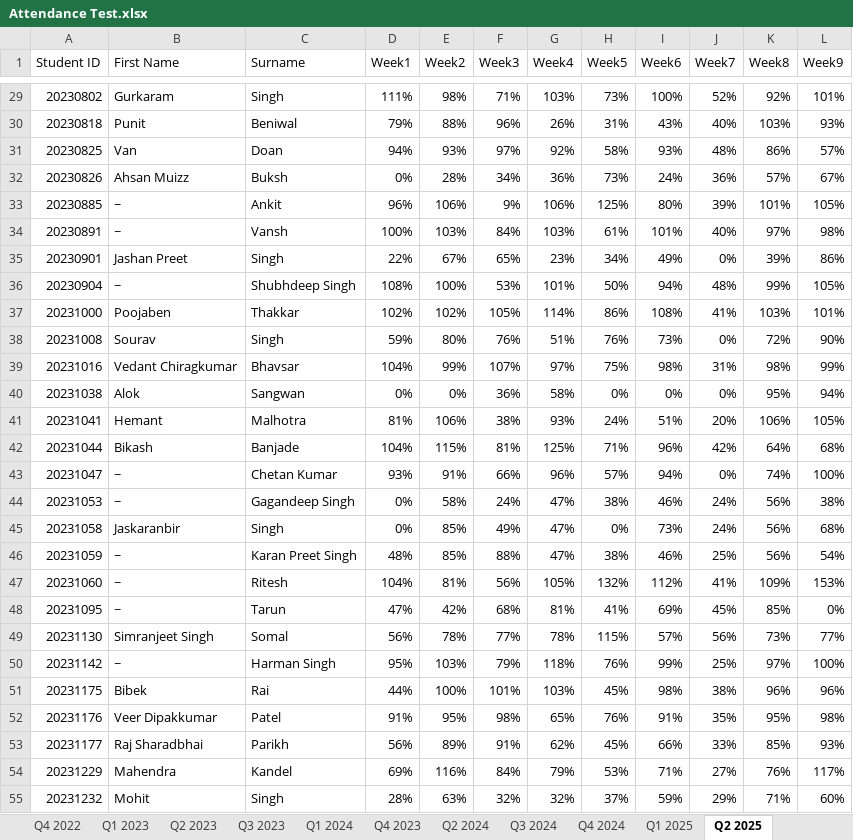
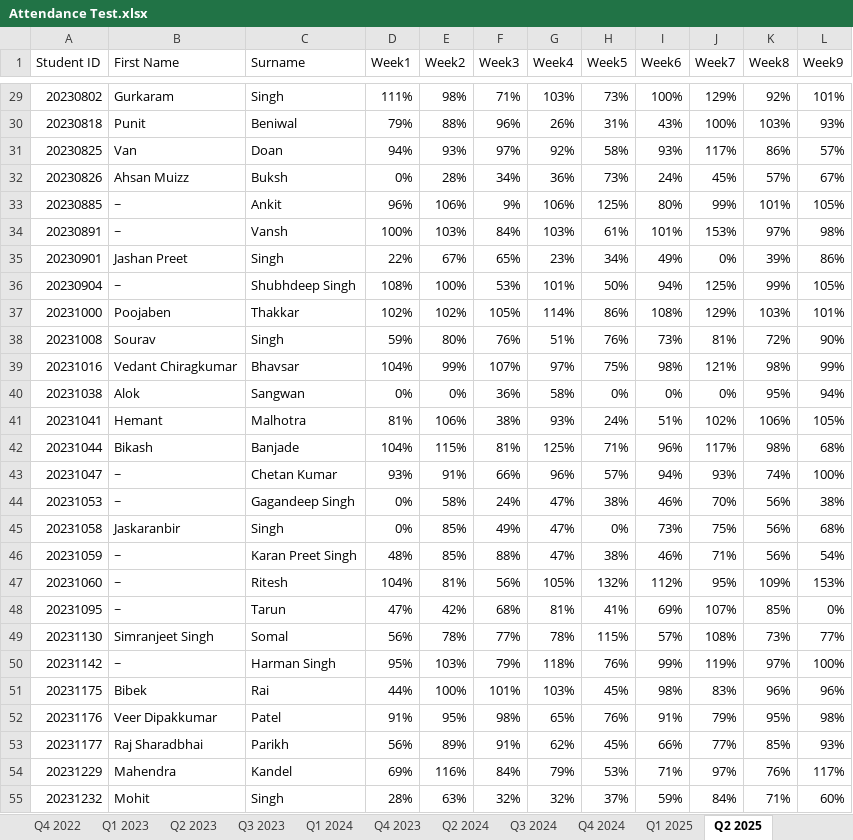
Before and after one commit to pinalcp604/flask-attendance-app, an Excel workbook: Attendance Test.xlsx, sheet Q2 2025, drawn as a sheet; only a part is shown, gaps mark what is left out; values as stored, in another font and other column widths than the file's, no cell formats; the diff covers the shown part only; the diff names each change by its address in the sheet, - before the commit and + after, or states it on an @@ line.

```diff
--- a/Attendance Test.xlsx (sheet Q2 2025)
+++ b/Attendance Test.xlsx (sheet Q2 2025)
-J29 (Week7): 52%
+J29 (Week7): 129%
-J30 (Week7): 40%
+J30 (Week7): 100%
-J31 (Week7): 48%
+J31 (Week7): 117%
-J32 (Week7): 36%
+J32 (Week7): 45%
-J33 (Week7): 39%
+J33 (Week7): 99%
-J34 (Week7): 40%
+J34 (Week7): 153%
-J36 (Week7): 48%
+J36 (Week7): 125%
-J37 (Week7): 41%
+J37 (Week7): 129%
-J38 (Week7): 0%
+J38 (Week7): 81%
-J39 (Week7): 31%
+J39 (Week7): 121%
-J41 (Week7): 20%
+J41 (Week7): 102%
-J42 (Week7): 42%
+J42 (Week7): 117%
-K42 (Week8): 64%
+K42 (Week8): 98%
-J43 (Week7): 0%
+J43 (Week7): 93%
-J44 (Week7): 24%
+J44 (Week7): 70%
-J45 (Week7): 24%
+J45 (Week7): 75%
-J46 (Week7): 25%
+J46 (Week7): 71%
-J47 (Week7): 41%
+J47 (Week7): 95%
-J48 (Week7): 45%
+J48 (Week7): 107%
-J49 (Week7): 56%
+J49 (Week7): 108%
-J50 (Week7): 25%
+J50 (Week7): 119%
-J51 (Week7): 38%
+J51 (Week7): 83%
-J52 (Week7): 35%
+J52 (Week7): 79%
-J53 (Week7): 33%
+J53 (Week7): 77%
-J54 (Week7): 27%
+J54 (Week7): 97%
-J55 (Week7): 29%
+J55 (Week7): 84%
```
Also changed, not shown: 219 edited cells elsewhere in this sheet, sheet Q3 2024, cell formats, 8 other files.
